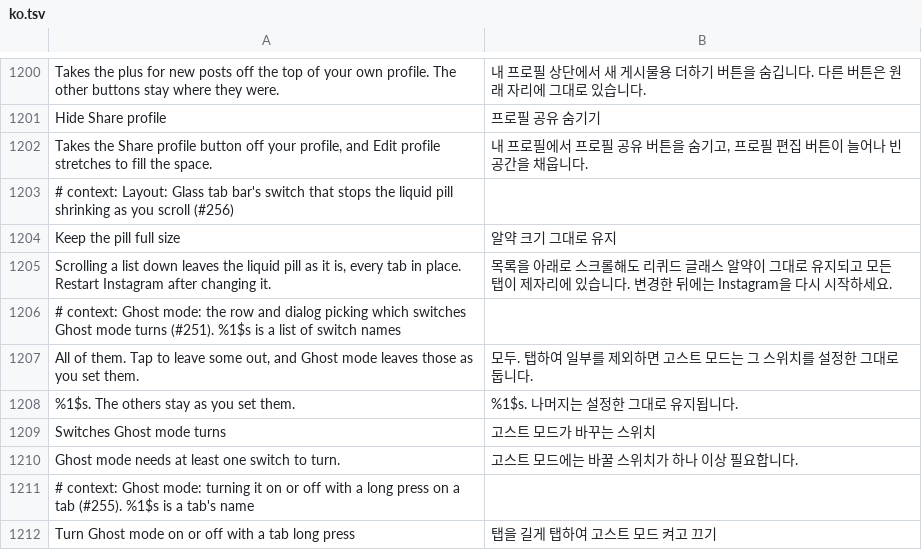
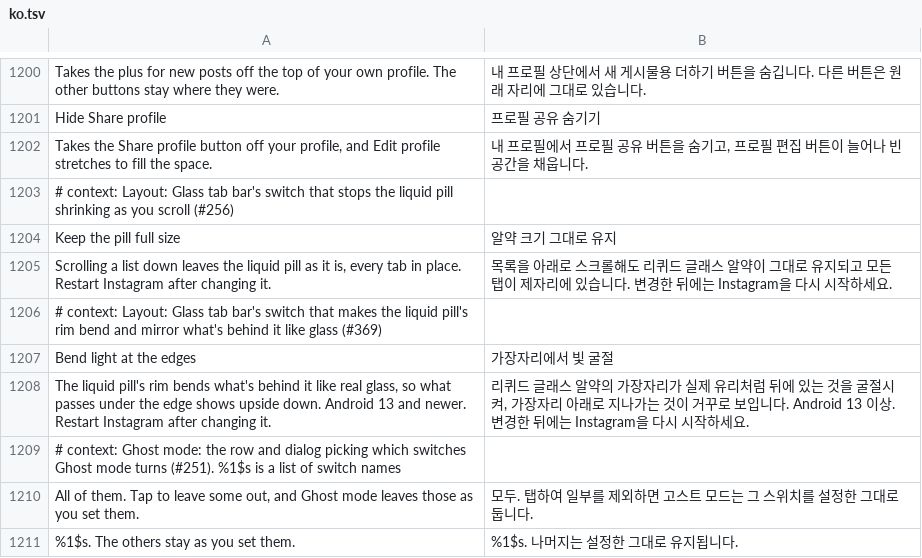
Before and after one commit to SysAdminDoc/HushGram, a TSV file: extensions/shared/library/src/main/l10n/ko.tsv, drawn as a sheet; only a part is shown, gaps mark what is left out; the shorter side is filled out with more unchanged rows; the diff names each change by its address in the sheet, - before the commit and + after, or states it on an @@ line.

Commit message:
feat(glass): bend light at the liquid pill's edges
A new switch under the liquid look, Bend light at the edges, makes the rim of
the pill and the Search circle bend what's behind them the way the edge of
real glass does, so content passing under the edge shows mirrored and upside
down. It runs a second RuntimeShader over the blurred backdrop on Android 13
and newer, paints only where the blur drew, and stays off when paused. Off to
start.

Refs #369

```diff
--- a/extensions/shared/library/src/main/l10n/ko.tsv
+++ b/extensions/shared/library/src/main/l10n/ko.tsv
+row 1206: # context: Layout: Glass tab bar's switch that makes the liquid pill's rim bend and mirror what's behind it like glass (#369)
+row 1207: Bend light at the edges | 가장자리에서 빛 굴절
+row 1208: The liquid pill's rim bends what's behind it like real glass, so what passes under the edge shows upside down. Android 13 and newer. Restart Instagram after changing it. | 리퀴드 글래스 알약의 가장자리가 실제 유리처럼 뒤에 있는 것을 굴절시켜, 가장자리 아래로 지나가는 것이 거꾸로 보입니다. Android 13 이상. 변경한 뒤에는 Instagram을 다시 시작하세요.
```
Also changed, not shown: extensions/shared/library/src/main/l10n/de.tsv, extensions/shared/library/src/main/l10n/es.tsv, 13 other files.
